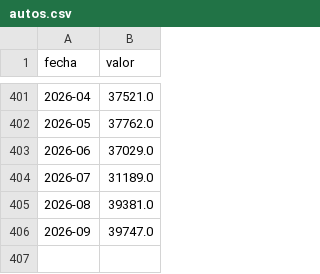
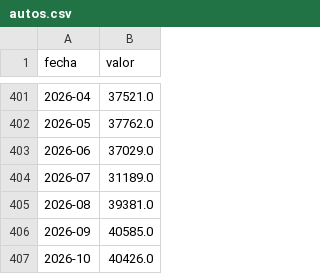
Before and after one commit to rodrigotperelsztein-source/indicador-adelantado, a CSV file: data/insumos/autos.csv, drawn as a sheet; only a part is shown, gaps mark what is left out.

```diff
--- a/data/insumos/autos.csv
+++ b/data/insumos/autos.csv
@@ -405,2 +405,3 @@ fecha,valor
 2026-08,39381.0
-2026-09,39747.0
+2026-09,40585.0
+2026-10,40426.0
```
Also changed, not shown: data/evaluacion.csv, data/historial.csv, 4 other files.
